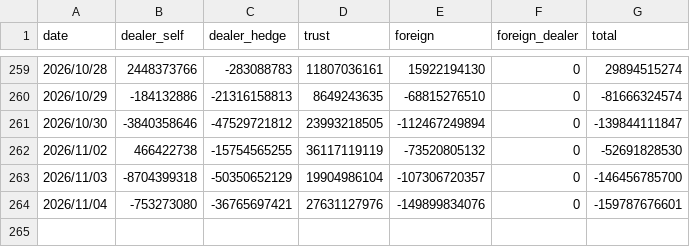
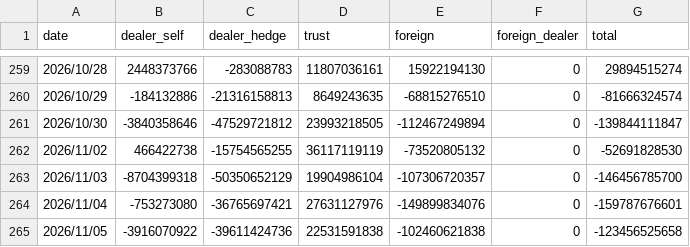
Before and after one commit to uptronyx-debug/taifex-oi-scraper, a CSV file: data/spot_net.csv, drawn as a sheet; only a part is shown, gaps mark what is left out.

```diff
--- a/data/spot_net.csv
+++ b/data/spot_net.csv
@@ -264 +264,2 @@ date,dealer_self,dealer_hedge,trust,foreign,foreign_dealer,total
 2026/11/04,-753273080,-36765697421,27631127976,-149899834076,0,-159787676601
+2026/11/05,-3916070922,-39611424736,22531591838,-102460621838,0,-123456525658
```
